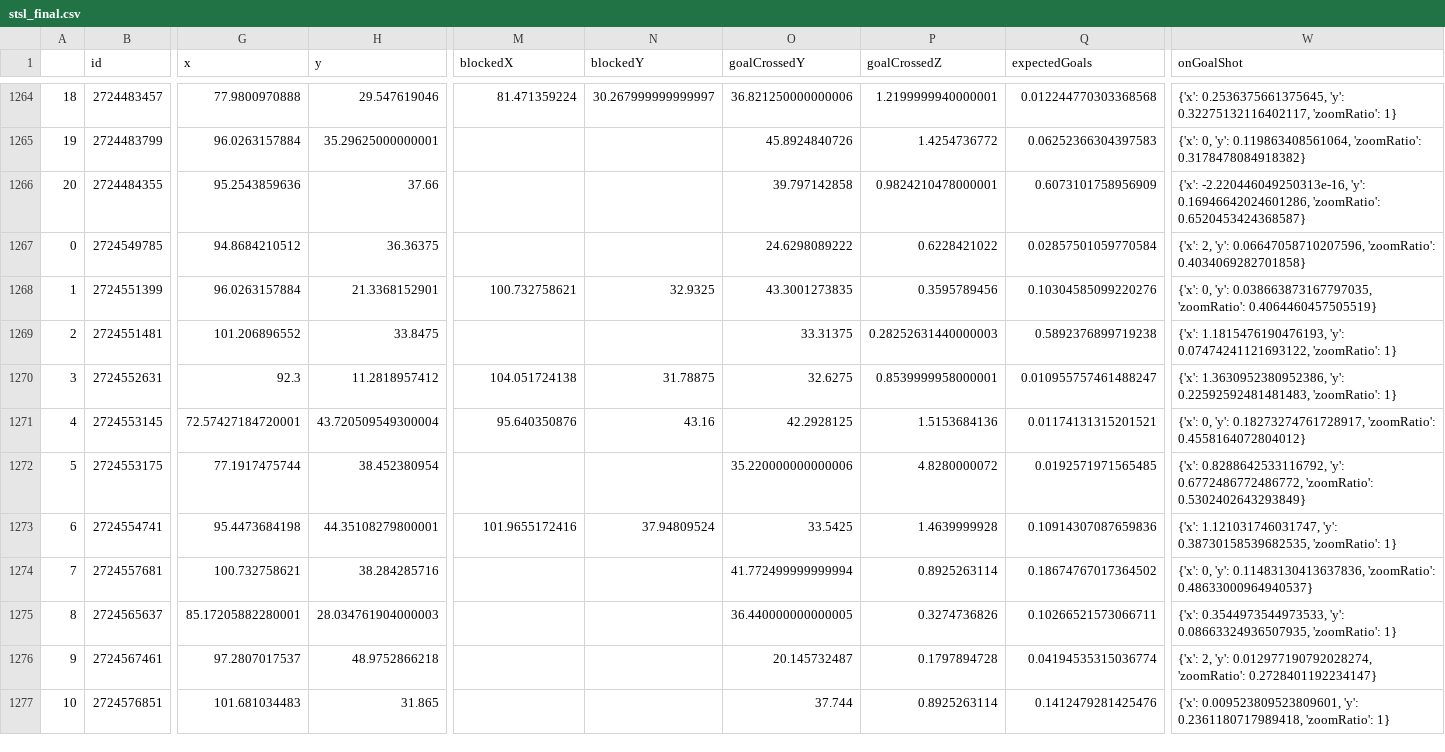
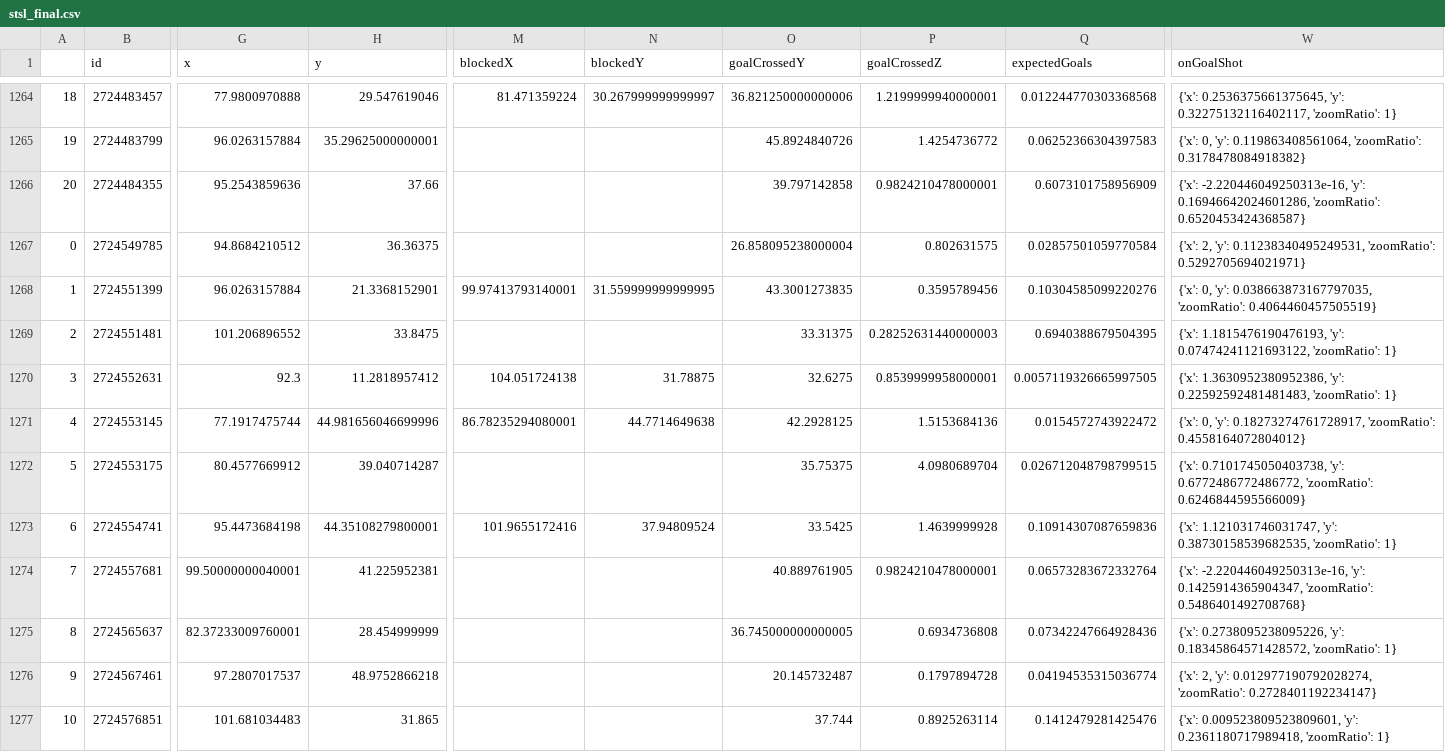
Before and after one commit to kovacs5/fotmob_csv, a CSV file: stsl_final.csv, drawn as a sheet; only a part is shown, gaps mark what is left out; the diff covers the shown part only; the diff names each change by its address in the sheet, - before the commit and + after, or states it on an @@ line.

```diff
--- a/stsl_final.csv
+++ b/stsl_final.csv
-O1267 (goalCrossedY): 24.6298089222
+O1267 (goalCrossedY): 26.858095238000004
-P1267 (goalCrossedZ): 0.6228421022
+P1267 (goalCrossedZ): 0.802631575
-W1267 (onGoalShot): …2, 'y': 0.06647058710207596, 'zoomRatio': 0.4034069282701858}
+W1267 (onGoalShot): …2, 'y': 0.11238340495249531, 'zoomRatio': 0.5292705694021971}
-M1268 (blockedX): 100.732758621
+M1268 (blockedX): 99.97413793140001
-N1268 (blockedY): 32.9325
+N1268 (blockedY): 31.559999999999995
-Q1269 (expectedGoals): 0.5892376899719238
+Q1269 (expectedGoals): 0.6940388679504395
-Q1270 (expectedGoals): 0.010955757461488247
+Q1270 (expectedGoals): 0.0057119326665997505
-G1271 (x): 72.57427184720001
+G1271 (x): 77.1917475744
-H1271 (y): 43.720509549300004
+H1271 (y): 44.981656046699996
-M1271 (blockedX): 95.640350876
+M1271 (blockedX): 86.78235294080001
-N1271 (blockedY): 43.16
+N1271 (blockedY): 44.7714649638
-Q1271 (expectedGoals): 0.01174131315201521
+Q1271 (expectedGoals): 0.0154572743922472
-G1272 (x): 77.1917475744
+G1272 (x): 80.4577669912
-H1272 (y): 38.452380954
+H1272 (y): 39.040714287
-O1272 (goalCrossedY): 35.220000000000006
+O1272 (goalCrossedY): 35.75375
-P1272 (goalCrossedZ): 4.8280000072
+P1272 (goalCrossedZ): 4.0980689704
-Q1272 (expectedGoals): 0.0192571971565485
+Q1272 (expectedGoals): 0.026712048798799515
-W1272 (onGoalShot): {'x': 0.8288642533116792, 'y': 0.6772486772486772, 'zoomRatio': 0.5302402643293849}
+W1272 (onGoalShot): {'x': 0.7101745050403738, 'y': 0.6772486772486772, 'zoomRatio': 0.6246844595566009}
-G1274 (x): 100.732758621
+G1274 (x): 99.50000000040001
-H1274 (y): 38.284285716
+H1274 (y): 41.225952381
-O1274 (goalCrossedY): 41.772499999999994
+O1274 (goalCrossedY): 40.889761905
-P1274 (goalCrossedZ): 0.8925263114
+P1274 (goalCrossedZ): 0.9824210478000001
-Q1274 (expectedGoals): 0.18674767017364502
+Q1274 (expectedGoals): 0.06573283672332764
-W1274 (onGoalShot): {'x': 0, 'y': 0.11483130413637836, 'zoomRatio': 0.48633000964940537}
+W1274 (onGoalShot): {'x': -2.220446049250313e-16, 'y': 0.1425914365904347, 'zoomRatio': 0.5486401492708768}
-G1275 (x): 85.17205882280001
+G1275 (x): 82.37233009760001
-H1275 (y): 28.034761904000003
+H1275 (y): 28.454999999
-O1275 (goalCrossedY): 36.440000000000005
+O1275 (goalCrossedY): 36.745000000000005
-P1275 (goalCrossedZ): 0.3274736826
+P1275 (goalCrossedZ): 0.6934736808
-Q1275 (expectedGoals): 0.10266521573066711
+Q1275 (expectedGoals): 0.07342247664928436
-W1275 (onGoalShot): {'x': 0.3544973544973533, 'y': 0.08663324936507935, 'zoomRatio': 1}
+W1275 (onGoalShot): {'x': 0.2738095238095226, 'y': 0.18345864571428572, 'zoomRatio': 1}
```
Also changed, not shown: 63 edited cells elsewhere in this file.
